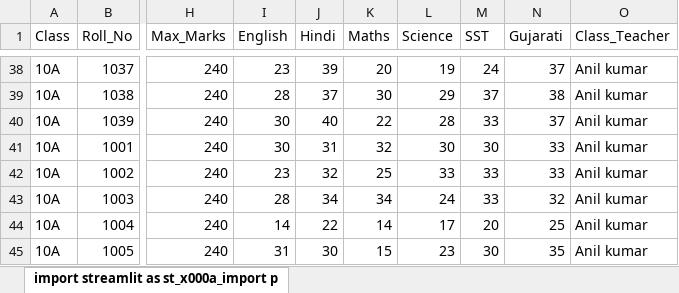
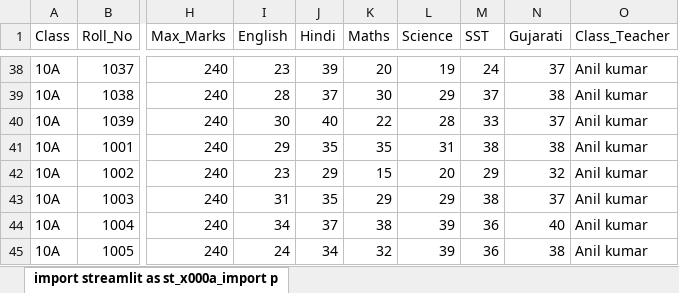
Before and after one commit to jnvchhotaudepur2024-byte/jnv-chhotaudepur-portal, an Excel workbook: JNV_Student_Marks.xlsx, sheet import streamlit as st_x000a_import p, drawn as a sheet; only a part is shown, gaps mark what is left out; values as stored, in another font and other column widths than the file's, no borders; the diff covers the shown part only; the diff names each change by its address in the sheet, - before the commit and + after, or states it on an @@ line.

Commit message:
Add files via upload

```diff
--- a/JNV_Student_Marks.xlsx (sheet import streamlit as st_x000a_import p)
+++ b/JNV_Student_Marks.xlsx (sheet import streamlit as st_x000a_import p)
-I41 (English): 30
+I41 (English): 29
-J41 (Hindi): 31
+J41 (Hindi): 35
-K41 (Maths): 32
+K41 (Maths): 35
-L41 (Science): 30
+L41 (Science): 31
-M41 (SST): 30
+M41 (SST): 38
-N41 (Gujarati): 33
+N41 (Gujarati): 38
-J42 (Hindi): 32
+J42 (Hindi): 29
-K42 (Maths): 25
+K42 (Maths): 15
-L42 (Science): 33
+L42 (Science): 20
-M42 (SST): 33
+M42 (SST): 29
-N42 (Gujarati): 33
+N42 (Gujarati): 32
-I43 (English): 28
+I43 (English): 31
-J43 (Hindi): 34
+J43 (Hindi): 35
-K43 (Maths): 34
+K43 (Maths): 29
-L43 (Science): 24
+L43 (Science): 29
-M43 (SST): 33
+M43 (SST): 38
-N43 (Gujarati): 32
+N43 (Gujarati): 37
-I44 (English): 14
+I44 (English): 34
-J44 (Hindi): 22
+J44 (Hindi): 37
-K44 (Maths): 14
+K44 (Maths): 38
-L44 (Science): 17
+L44 (Science): 39
-M44 (SST): 20
+M44 (SST): 36
-N44 (Gujarati): 25
+N44 (Gujarati): 40
-I45 (English): 31
+I45 (English): 24
-J45 (Hindi): 30
+J45 (Hindi): 34
-K45 (Maths): 15
+K45 (Maths): 32
-L45 (Science): 23
+L45 (Science): 39
-M45 (SST): 30
+M45 (SST): 36
-N45 (Gujarati): 35
+N45 (Gujarati): 38
```
Also changed, not shown: 196 edited cells elsewhere in this sheet.
